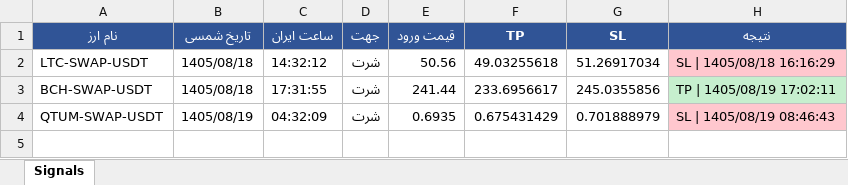
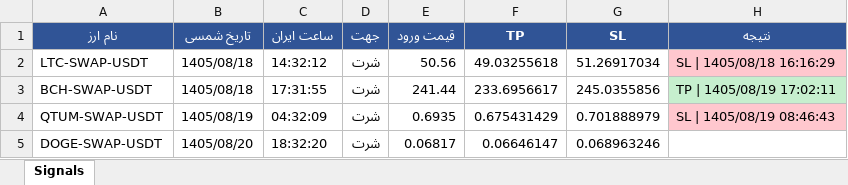
Before and after one commit to cmosircrypto-lang/Crypto-signal-bot, an Excel workbook: signals_bot-v40.xlsx, sheet Signals, drawn as a sheet; values as stored, in another font and other column widths than the file's, no borders; the diff names each change by its address in the sheet, - before the commit and + after, or states it on an @@ line.

```diff
--- a/signals_bot-v40.xlsx (sheet Signals)
+++ b/signals_bot-v40.xlsx (sheet Signals)
+row 5: DOGE-SWAP-USDT | 1405/08/20 | 18:32:20 | شرت | 0.06817 | 0.06646147 | 0.068963246
```
Also changed, not shown: signals_bot-v60.xlsx, 3 other files.
